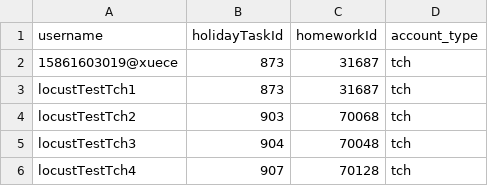
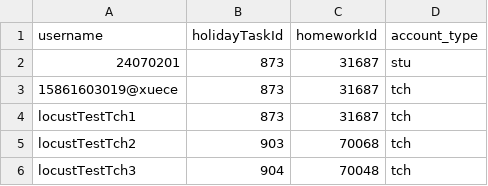
Before and after one commit to superrabbithero/xuece_test_locust, a CSV file: data/accounts_3000.csv, drawn as a sheet; only a part is shown; the shorter side is filled out with more unchanged rows; the diff names each change by its address in the sheet, - before the commit and + after, or states it on an @@ line.

```diff
--- a/data/accounts_3000.csv
+++ b/data/accounts_3000.csv
+row 2: 24070201 | 873 | 31687 | stu
```
Also changed, not shown: 48 other files.
